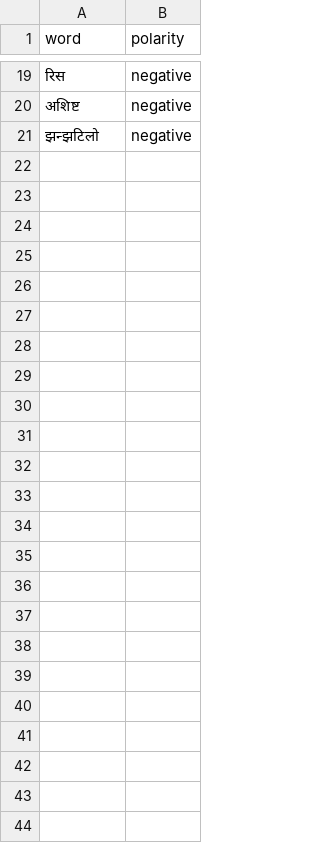
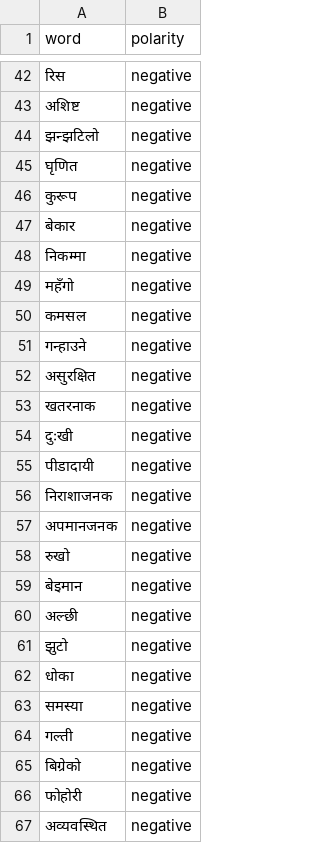
Before and after one commit to ladybugnita/Nep-NLP, a CSV file: ml-service/data/samples/sentiment_lexicon.csv, drawn as a sheet; only a part is shown, gaps mark what is left out; the diff covers the shown part only; the diff names each change by its address in the sheet, - before the commit and + after, or states it on an @@ line.

```diff
--- a/ml-service/data/samples/sentiment_lexicon.csv
+++ b/ml-service/data/samples/sentiment_lexicon.csv
+row 45: घृणित | negative
+row 46: कुरूप | negative
+row 47: बेकार | negative
+row 48: निकम्मा | negative
+row 49: महँगो | negative
+row 50: कमसल | negative
+row 51: गन्हाउने | negative
+row 52: असुरक्षित | negative
+row 53: खतरनाक | negative
+row 54: दुःखी | negative
+row 55: पीडादायी | negative
+row 56: निराशाजनक | negative
+row 57: अपमानजनक | negative
+row 58: रुखो | negative
+row 59: बेइमान | negative
+row 60: अल्छी | negative
+row 61: झुटो | negative
+row 62: धोका | negative
+row 63: समस्या | negative
+row 64: गल्ती | negative
+row 65: बिग्रेको | negative
+row 66: फोहोरी | negative
+row 67: अव्यवस्थित | negative
```
Also changed, not shown: 23 added rows elsewhere in this file, 37 other files.
